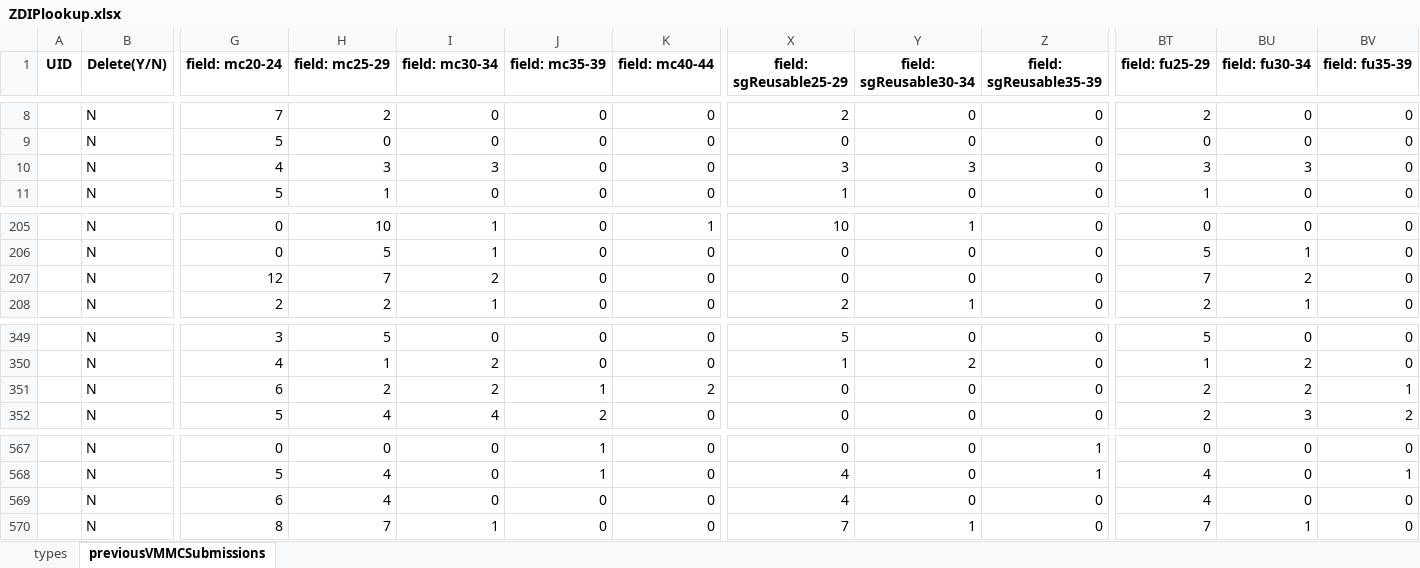
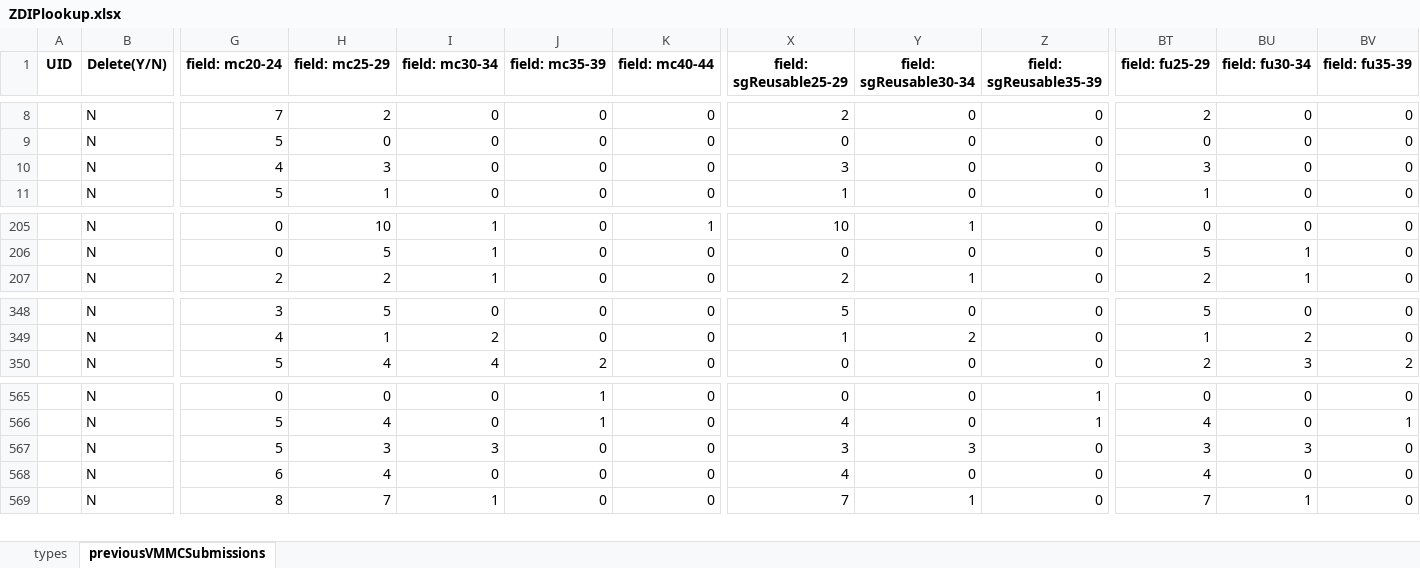
Before and after one commit to ashleymutenha/zazicProgrammaticReport, an Excel workbook: ZDIPlookup.xlsx, sheet previousVMMCSubmissions, drawn as a sheet; only a part is shown, gaps mark what is left out; values as stored, in another font and other column widths than the file's, no borders; removed rows and columns are numbered as before the commit, all else as after; rows hold the shown columns only; the diff names each change by its address in the sheet, - before the commit and + after, or states it on an @@ line.

```diff
--- a/ZDIPlookup.xlsx (sheet previousVMMCSubmissions)
+++ b/ZDIPlookup.xlsx (sheet previousVMMCSubmissions)
-I10 (field: mc30-34): 3
+I10 (field: mc30-34): 0
-Y10 (field: sgReusable30-34): 3
+Y10 (field: sgReusable30-34): 0
-BU10 (field: fu30-34): 3
+BU10 (field: fu30-34): 0
-row 207:  | N | 12 | 7 | 2 | 0 | 0 | 0 | 0 | 0 | 7 | 2 | 0
-row 351:  | N | 6 | 2 | 2 | 1 | 2 | 0 | 0 | 0 | 2 | 2 | 1
+row 567:  | N | 5 | 3 | 3 | 0 | 0 | 3 | 3 | 0 | 3 | 3 | 0
```
Also changed, not shown: corrections.xlsx, data.xlsx, 7 other files.
